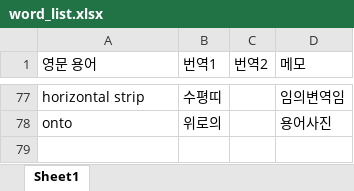
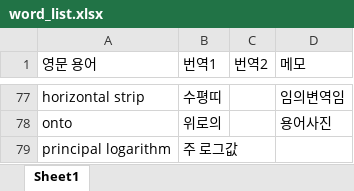
Before and after one commit to yjyeom/CA_book, an Excel workbook: word_list.xlsx, sheet Sheet1, drawn as a sheet; only a part is shown, gaps mark what is left out; values as stored, in another font and other column widths than the file's, no borders; the diff names each change by its address in the sheet, - before the commit and + after, or states it on an @@ line.

```diff
--- a/word_list.xlsx (sheet Sheet1)
+++ b/word_list.xlsx (sheet Sheet1)
+row 79: principal logarithm | 주 로그값
```
Also changed, not shown: 11 other files.
